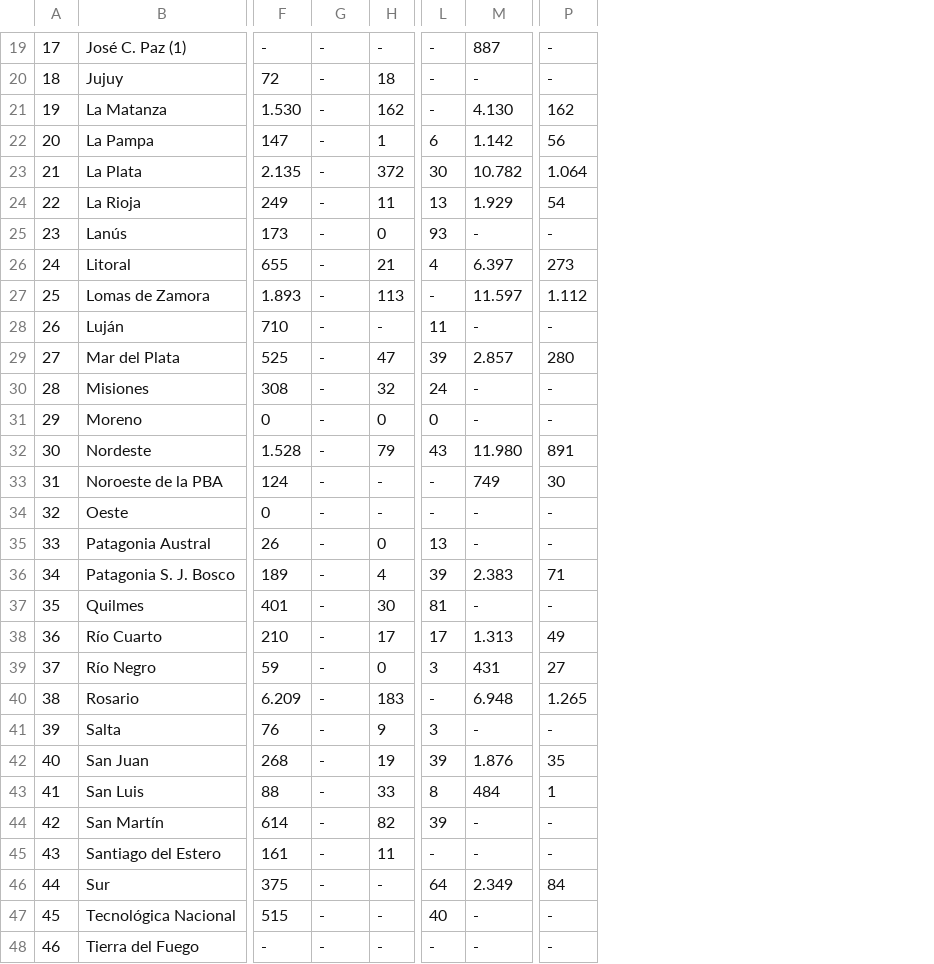
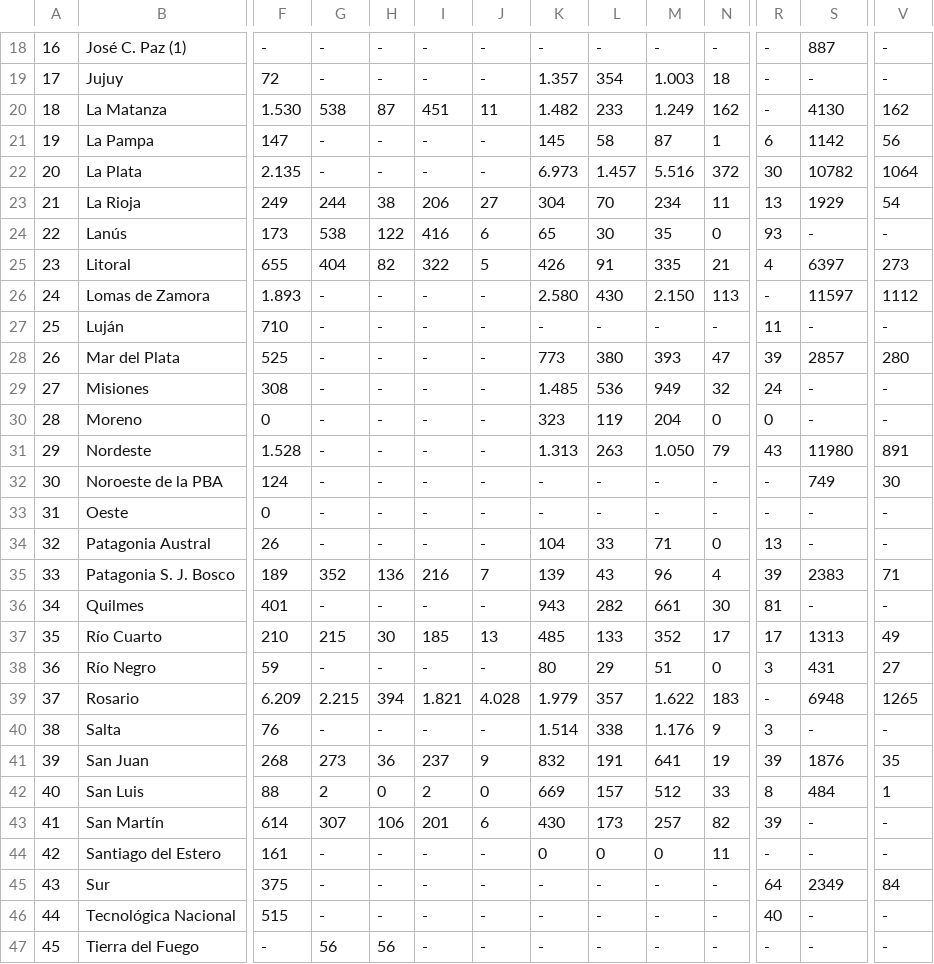
Before and after one commit to matuteiglesias/datosARG_Educacion, a CSV file: anuario_2013/raw_tabula/tabula-Anuario_2013(17)_sist_reparse.csv, drawn as a sheet; only a part is shown, gaps mark what is left out; addresses are those after the commit; the diff covers the shown part only; the diff names each change by its address in the sheet, - before the commit and + after, or states it on an @@ line.

```diff
--- a/anuario_2013/raw_tabula/tabula-Anuario_2013(17)_sist_reparse.csv
+++ b/anuario_2013/raw_tabula/tabula-Anuario_2013(17)_sist_reparse.csv
+column H, rows 18-47: - | - | 87 | - | - | 38 | 122 | 82 | - | - | - | - | - | - | - | - | - | 136 | - | 30 | - | 394 | - | 36 | 0 | 106 | - | - | - | 56
+column I, rows 18-47: - | - | 451 | - | - | 206 | 416 | 322 | - | - | - | - | - | - | - | - | - | 216 | - | 185 | - | 1.821 | - | 237 | 2 | 201 | - | - | - | -
+column J, rows 18-47: - | - | 11 | - | - | 27 | 6 | 5 | - | - | - | - | - | - | - | - | - | 7 | - | 13 | - | 4.028 | - | 9 | 0 | 6 | - | - | - | -
+column K, rows 18-47: - | 1.357 | 1.482 | 145 | 6.973 | 304 | 65 | 426 | 2.580 | - | 773 | 1.485 | 323 | 1.313 | - | - | 104 | 139 | 943 | 485 | 80 | 1.979 | 1.514 | 832 | 669 | 430 | 0 | - | - | -
+column L, rows 18-47: - | 354 | 233 | 58 | 1.457 | 70 | 30 | 91 | 430 | - | 380 | 536 | 119 | 263 | - | - | 33 | 43 | 282 | 133 | 29 | 357 | 338 | 191 | 157 | 173 | 0 | - | - | -
+column M, rows 18-47: - | 1.003 | 1.249 | 87 | 5.516 | 234 | 35 | 335 | 2.150 | - | 393 | 949 | 204 | 1.050 | - | - | 71 | 96 | 661 | 352 | 51 | 1.622 | 1.176 | 641 | 512 | 257 | 0 | - | - | -
@@ column A renumbered from row 2 down @@
-G20: -
+G20: 538
-S20: 4.130
+S20: 4130
-S21: 1.142
+S21: 1142
-S22: 10.782
+S22: 10782
-V22: 1.064
+V22: 1064
-G23: -
+G23: 244
-S23: 1.929
+S23: 1929
-G24: -
+G24: 538
-G25: -
+G25: 404
-S25: 6.397
+S25: 6397
-S26: 11.597
+S26: 11597
-V26: 1.112
+V26: 1112
-S28: 2.857
+S28: 2857
-S31: 11.980
+S31: 11980
-G35: -
+G35: 352
-S35: 2.383
+S35: 2383
-G37: -
+G37: 215
-S37: 1.313
+S37: 1313
-G39: -
+G39: 2.215
-S39: 6.948
+S39: 6948
-V39: 1.265
+V39: 1265
-G41: -
+G41: 273
-S41: 1.876
+S41: 1876
-G42: -
+G42: 2
-G43: -
+G43: 307
-S45: 2.349
+S45: 2349
-G47: -
+G47: 56
```
Also changed, not shown: 1 removed row and 34 edited cells elsewhere in this file, anuario_2013/clean/cuadro_2.1.2.csv, anuario_2013/raw_tabula/tabula-Anuario_2013(17).csv, 25 other files.
